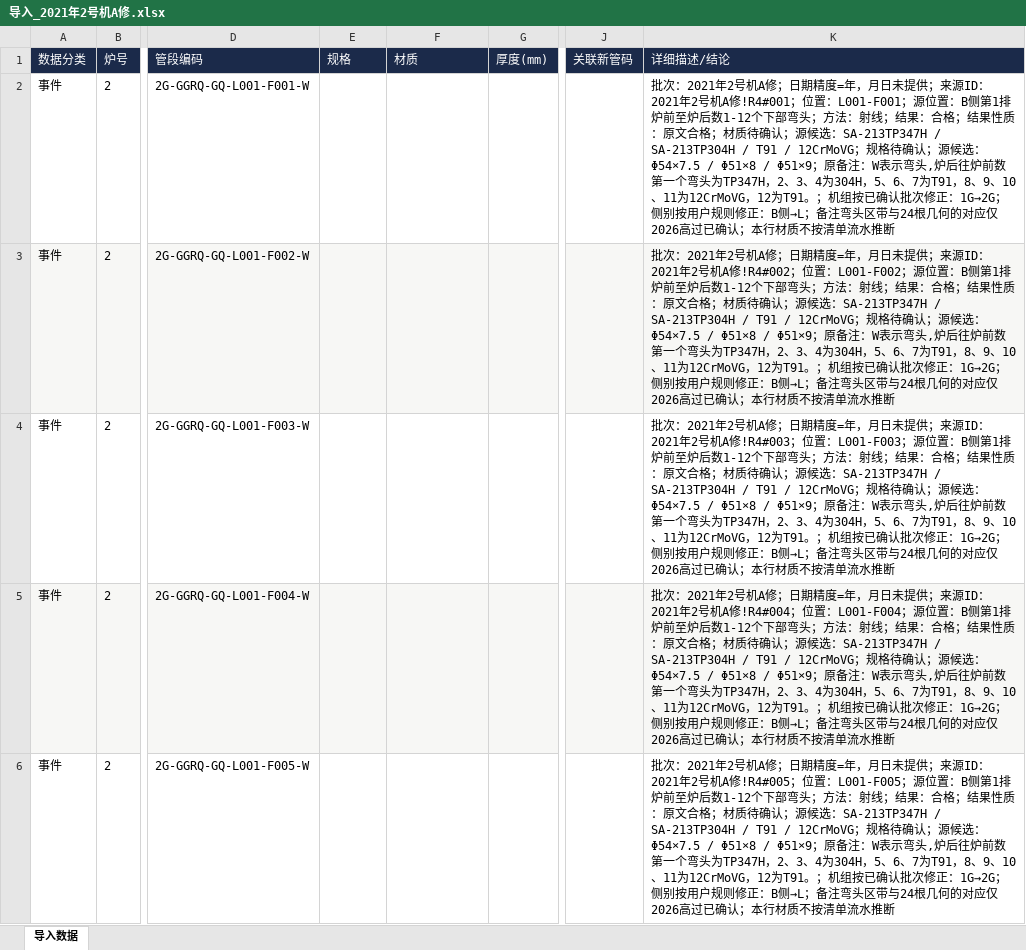
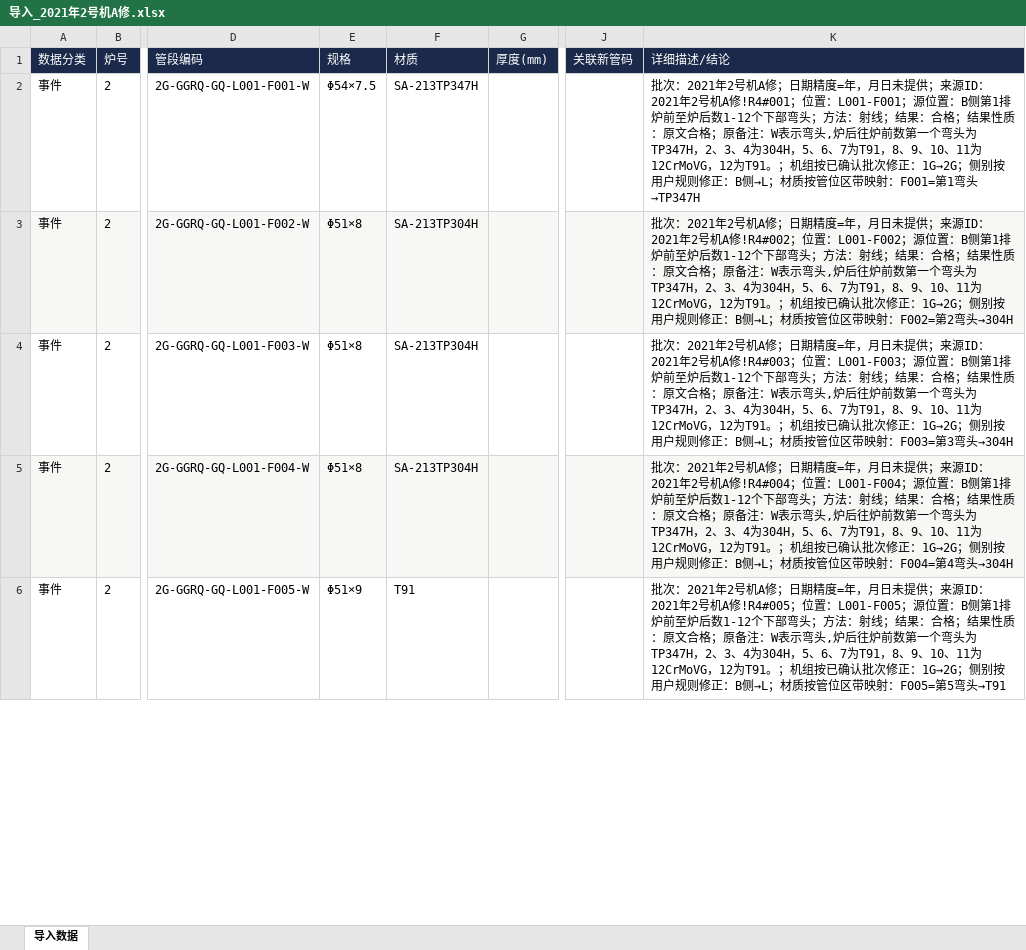
Before and after one commit to xiaolong2438/BOILER-TUBE-LIFECYCLE-MANAGEMENT-SYSTEM, an Excel workbook: data-cleaning/verified/导入_2021年2号机A修.xlsx, sheet 导入数据, drawn as a sheet; only a part is shown, gaps mark what is left out; values as stored, in another font and other column widths than the file's, no borders; the diff covers the shown part only; the diff names each change by its address in the sheet, - before the commit and + after, or states it on an @@ line.

```diff
--- a/data-cleaning/verified/导入_2021年2号机A修.xlsx (sheet 导入数据)
+++ b/data-cleaning/verified/导入_2021年2号机A修.xlsx (sheet 导入数据)
-E2 (规格): (empty)
+E2 (规格): Φ54×7.5
-F2 (材质): (empty)
+F2 (材质): SA-213TP347H
-K2 (详细描述/结论): …文合格；材质待确认；源候选：SA-213TP347H / SA-213TP304H / T91 / 12CrMoVG；规格待确认；源候选：Φ54×7.5 / Φ51×8 / Φ51×9；原备注：W表示弯头,炉后往炉前数第一个弯头为TP347H，2、3、4为304H，5、6、7为T91，8、9、10、11为12CrMoVG，12为T91。；机组按已确认批次修正：1G→2G；侧别按用户规则修正：B侧→L；备注弯头区带与24根几何的对应仅2026高过已确认；本行材质不按清单流水推断
+K2 (详细描述/结论): …文合格；原备注：W表示弯头,炉后往炉前数第一个弯头为TP347H，2、3、4为304H，5、6、7为T91，8、9、10、11为12CrMoVG，12为T91。；机组按已确认批次修正：1G→2G；侧别按用户规则修正：B侧→L；材质按管位区带映射：F001=第1弯头→TP347H
-E3:E5 (规格): (empty)
+E3:E5 (规格): Φ51×8
-F3:F5 (材质): (empty)
+F3:F5 (材质): SA-213TP304H
-K3 (详细描述/结论): …文合格；材质待确认；源候选：SA-213TP347H / SA-213TP304H / T91 / 12CrMoVG；规格待确认；源候选：Φ54×7.5 / Φ51×8 / Φ51×9；原备注：W表示弯头,炉后往炉前数第一个弯头为TP347H，2、3、4为304H，5、6、7为T91，8、9、10、11为12CrMoVG，12为T91。；机组按已确认批次修正：1G→2G；侧别按用户规则修正：B侧→L；备注弯头区带与24根几何的对应仅2026高过已确认；本行材质不按清单流水推断
+K3 (详细描述/结论): …文合格；原备注：W表示弯头,炉后往炉前数第一个弯头为TP347H，2、3、4为304H，5、6、7为T91，8、9、10、11为12CrMoVG，12为T91。；机组按已确认批次修正：1G→2G；侧别按用户规则修正：B侧→L；材质按管位区带映射：F002=第2弯头→304H
-K4 (详细描述/结论): …文合格；材质待确认；源候选：SA-213TP347H / SA-213TP304H / T91 / 12CrMoVG；规格待确认；源候选：Φ54×7.5 / Φ51×8 / Φ51×9；原备注：W表示弯头,炉后往炉前数第一个弯头为TP347H，2、3、4为304H，5、6、7为T91，8、9、10、11为12CrMoVG，12为T91。；机组按已确认批次修正：1G→2G；侧别按用户规则修正：B侧→L；备注弯头区带与24根几何的对应仅2026高过已确认；本行材质不按清单流水推断
+K4 (详细描述/结论): …文合格；原备注：W表示弯头,炉后往炉前数第一个弯头为TP347H，2、3、4为304H，5、6、7为T91，8、9、10、11为12CrMoVG，12为T91。；机组按已确认批次修正：1G→2G；侧别按用户规则修正：B侧→L；材质按管位区带映射：F003=第3弯头→304H
-K5 (详细描述/结论): …文合格；材质待确认；源候选：SA-213TP347H / SA-213TP304H / T91 / 12CrMoVG；规格待确认；源候选：Φ54×7.5 / Φ51×8 / Φ51×9；原备注：W表示弯头,炉后往炉前数第一个弯头为TP347H，2、3、4为304H，5、6、7为T91，8、9、10、11为12CrMoVG，12为T91。；机组按已确认批次修正：1G→2G；侧别按用户规则修正：B侧→L；备注弯头区带与24根几何的对应仅2026高过已确认；本行材质不按清单流水推断
+K5 (详细描述/结论): …文合格；原备注：W表示弯头,炉后往炉前数第一个弯头为TP347H，2、3、4为304H，5、6、7为T91，8、9、10、11为12CrMoVG，12为T91。；机组按已确认批次修正：1G→2G；侧别按用户规则修正：B侧→L；材质按管位区带映射：F004=第4弯头→304H
-E6 (规格): (empty)
+E6 (规格): Φ51×9
-F6 (材质): (empty)
+F6 (材质): T91
-K6 (详细描述/结论): …文合格；材质待确认；源候选：SA-213TP347H / SA-213TP304H / T91 / 12CrMoVG；规格待确认；源候选：Φ54×7.5 / Φ51×8 / Φ51×9；原备注：W表示弯头,炉后往炉前数第一个弯头为TP347H，2、3、4为304H，5、6、7为T91，8、9、10、11为12CrMoVG，12为T91。；机组按已确认批次修正：1G→2G；侧别按用户规则修正：B侧→L；备注弯头区带与24根几何的对应仅2026高过已确认；本行材质不按清单流水推断
+K6 (详细描述/结论): …文合格；原备注：W表示弯头,炉后往炉前数第一个弯头为TP347H，2、3、4为304H，5、6、7为T91，8、9、10、11为12CrMoVG，12为T91。；机组按已确认批次修正：1G→2G；侧别按用户规则修正：B侧→L；材质按管位区带映射：F005=第5弯头→T91
```
Also changed, not shown: 385 edited cells elsewhere in this sheet, data-cleaning/verified/导入_2022年1号机A修.xlsx, data-cleaning/verified/导入_全部批次.xlsx, 8 other files.
